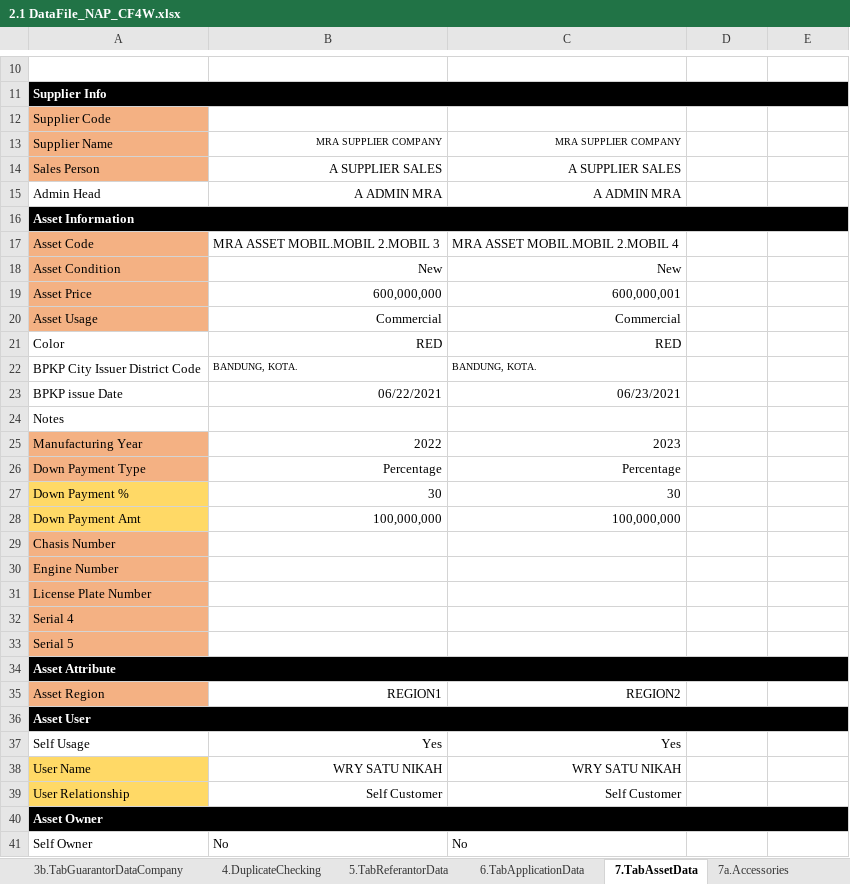
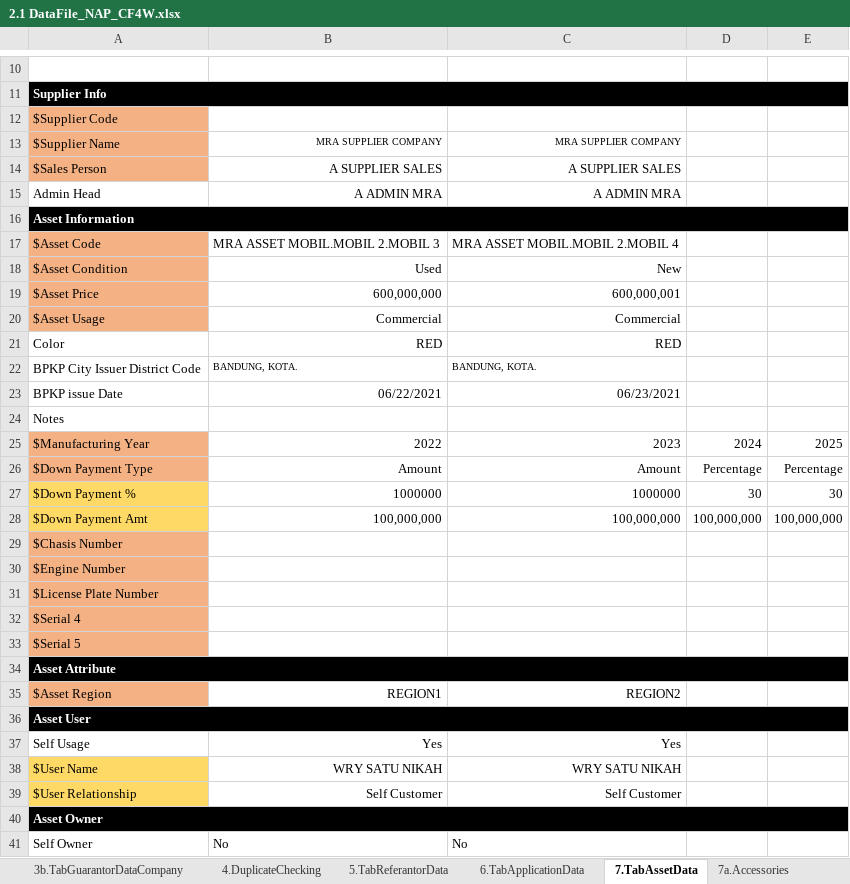
Before and after one commit to qcadins/DemoWorkflow, an Excel workbook: Excel/2.1 DataFile_NAP_CF4W.xlsx, sheet 7.TabAssetData, drawn as a sheet; only a part is shown, gaps mark what is left out; values as stored, in another font and other column widths than the file's, no borders; conditional formats not drawn; removed rows and columns are numbered as before the commit, all else as after; the diff covers the shown part only; the diff names each change by its address in the sheet, - before the commit and + after, or states it on an @@ line.

```diff
--- a/Excel/2.1 DataFile_NAP_CF4W.xlsx (sheet 7.TabAssetData)
+++ b/Excel/2.1 DataFile_NAP_CF4W.xlsx (sheet 7.TabAssetData)
-A12: Supplier Code
+A12: $Supplier Code
-A13: Supplier Name
+A13: $Supplier Name
-A14: Sales Person
+A14: $Sales Person
-A17: Asset Code
+A17: $Asset Code
-A18: Asset Condition
+A18: $Asset Condition
-B18: New
+B18: Used
-A19: Asset Price
+A19: $Asset Price
-A20: Asset Usage
+A20: $Asset Usage
-A25: Manufacturing Year
+A25: $Manufacturing Year
-D25: (empty)
+D25: 2024
-E25: (empty)
+E25: 2025
-row 26: Down Payment Type | Percentage | Percentage
-row 27: Down Payment % | 30 | 30
+row 26: $Down Payment Type | Amount | Amount | Percentage | Percentage
+row 27: $Down Payment % | 1000000 | 1000000 | 30 | 30
-A28: Down Payment Amt
+A28: $Down Payment Amt
-D28: (empty)
+D28: 100,000,000
-E28: (empty)
+E28: 100,000,000
-A29: Chasis Number
+A29: $Chasis Number
-A30: Engine Number
+A30: $Engine Number
-A31: License Plate Number
+A31: $License Plate Number
-A32: Serial 4
+A32: $Serial 4
-A33: Serial 5
+A33: $Serial 5
-A35: Asset Region
+A35: $Asset Region
-A38: User Name
+A38: $User Name
-A39: User Relationship
+A39: $User Relationship
```
Also changed, not shown: 9 removed rows and 16 edited cells elsewhere in this sheet, sheet 6.TabApplicationData, sheet 5.TabReferantorData, sheet 3b.TabGuarantorDataCompany, Excel/2.2 DataFile_NAP_CF4W_Company.xlsx.
